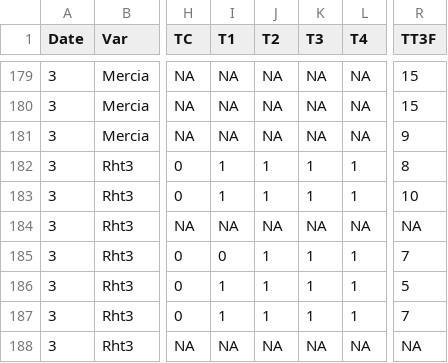
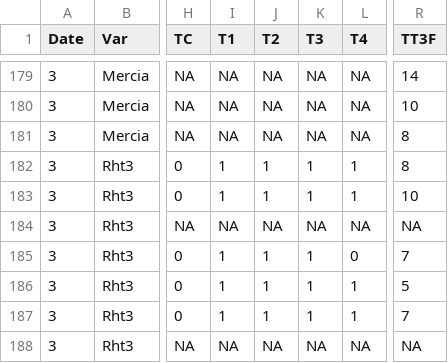
Before and after one commit to openalea-incubator/echap, a CSV file: echap/src/alinea/echap/share/data/Tillering_data_Mercia_Rht3_2010_2011.csv, drawn as a sheet; only a part is shown, gaps mark what is left out; the diff covers the shown part only; the diff names each change by its address in the sheet, - before the commit and + after, or states it on an @@ line.

```diff
--- a/echap/src/alinea/echap/share/data/Tillering_data_Mercia_Rht3_2010_2011.csv
+++ b/echap/src/alinea/echap/share/data/Tillering_data_Mercia_Rht3_2010_2011.csv
-R179 (TT3F): 15
+R179 (TT3F): 14
-R180 (TT3F): 15
+R180 (TT3F): 10
-R181 (TT3F): 9
+R181 (TT3F): 8
-I185 (T1): 0
+I185 (T1): 1
-L185 (T4): 1
+L185 (T4): 0
```
Also changed, not shown: 44 edited cells elsewhere in this file, 3 other files.
